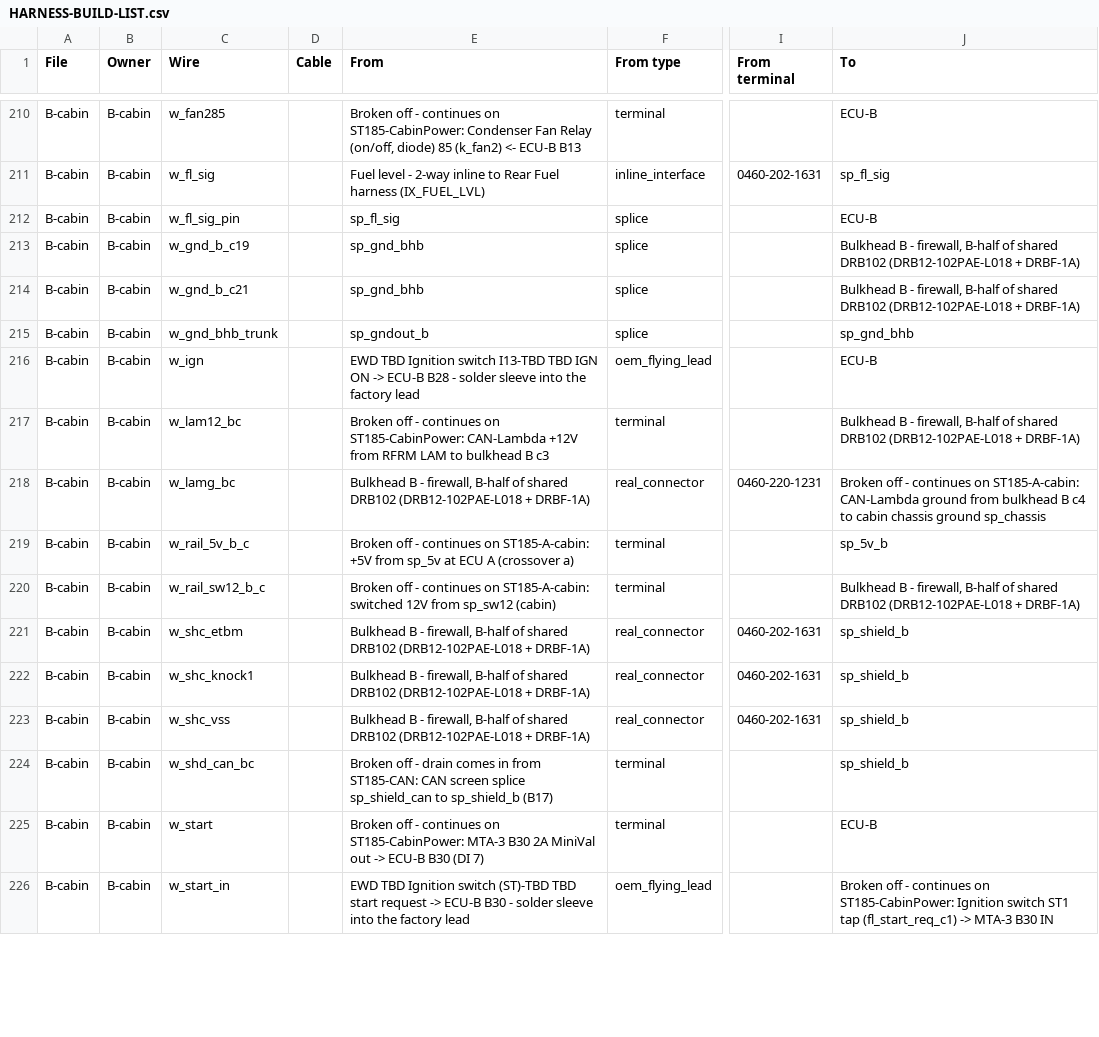
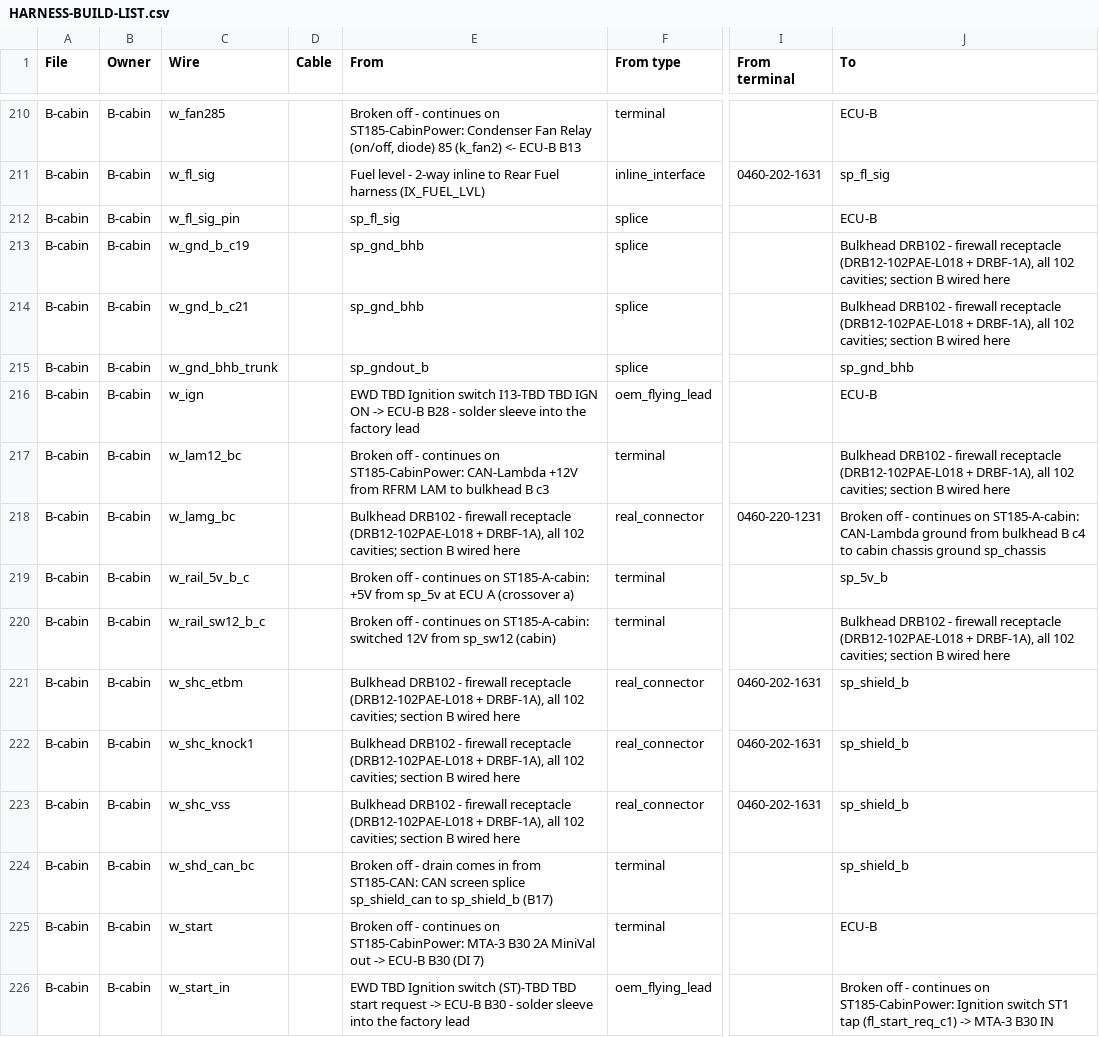
Before and after one commit to living-relation/st185-link-ecu-config, a CSV file: docs/harness/HARNESS-BUILD-LIST.csv, drawn as a sheet; only a part is shown, gaps mark what is left out; the diff covers the shown part only; the diff names each change by its address in the sheet, - before the commit and + after, or states it on an @@ line.

```diff
--- a/docs/harness/HARNESS-BUILD-LIST.csv
+++ b/docs/harness/HARNESS-BUILD-LIST.csv
-J213:J214 (To): Bulkhead B - firewall, B-half of shared DRB102 (DRB12-102PAE-L018 + DRBF-1A)
+J213:J214 (To): Bulkhead DRB102 - firewall receptacle (DRB12-102PAE-L018 + DRBF-1A), all 102 cavities; section B wired here
-J217 (To): Bulkhead B - firewall, B-half of shared DRB102 (DRB12-102PAE-L018 + DRBF-1A)
+J217 (To): Bulkhead DRB102 - firewall receptacle (DRB12-102PAE-L018 + DRBF-1A), all 102 cavities; section B wired here
-E218 (From): Bulkhead B - firewall, B-half of shared DRB102 (DRB12-102PAE-L018 + DRBF-1A)
+E218 (From): Bulkhead DRB102 - firewall receptacle (DRB12-102PAE-L018 + DRBF-1A), all 102 cavities; section B wired here
-J220 (To): Bulkhead B - firewall, B-half of shared DRB102 (DRB12-102PAE-L018 + DRBF-1A)
+J220 (To): Bulkhead DRB102 - firewall receptacle (DRB12-102PAE-L018 + DRBF-1A), all 102 cavities; section B wired here
-E221:E223 (From): Bulkhead B - firewall, B-half of shared DRB102 (DRB12-102PAE-L018 + DRBF-1A)
+E221:E223 (From): Bulkhead DRB102 - firewall receptacle (DRB12-102PAE-L018 + DRBF-1A), all 102 cavities; section B wired here
```
Also changed, not shown: 120 edited cells elsewhere in this file, 19 other files.
